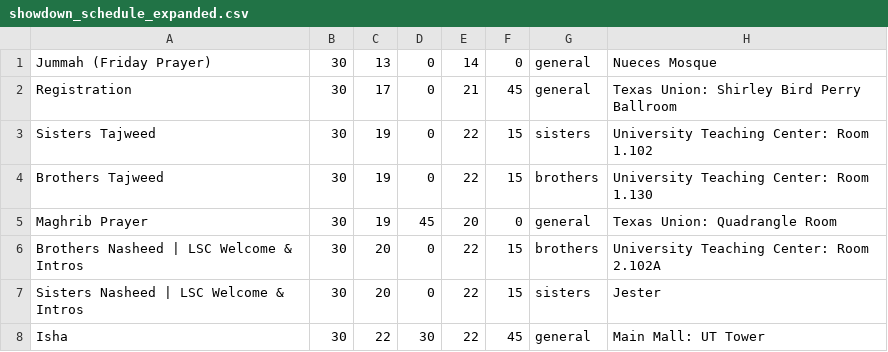
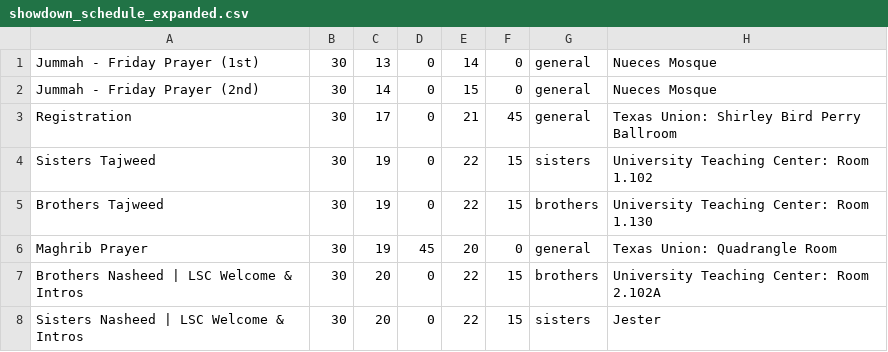
Before and after one commit to MSA-Lone-Star-Council/2019-showdown, a CSV file: backend/src/showdown_schedule_expanded.csv, drawn as a sheet; only a part is shown; the shorter side is filled out with more unchanged rows.

Commit message:
Added second jummah

```diff
--- a/backend/src/showdown_schedule_expanded.csv
+++ b/backend/src/showdown_schedule_expanded.csv
@@ -1,2 +1,3 @@
-Jummah (Friday Prayer),30,13,0,14,0,general,Nueces Mosque
+Jummah - Friday Prayer (1st),30,13,0,14,0,general,Nueces Mosque
+Jummah - Friday Prayer (2nd),30,14,0,15,0,general,Nueces Mosque
 Registration,30,17,0,21,45,general,Texas Union: Shirley Bird Perry Ballroom
```
